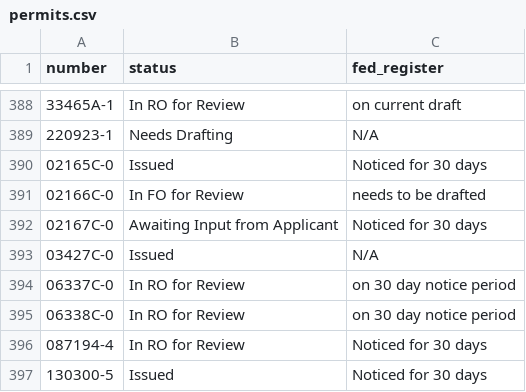
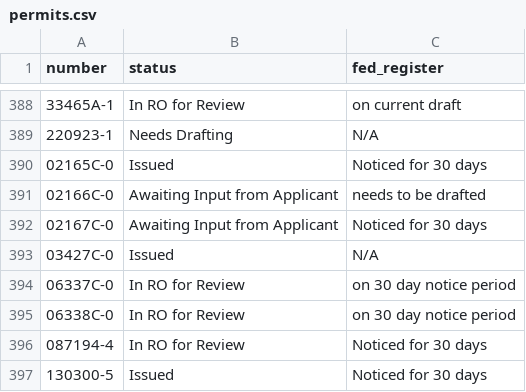
Before and after one commit to USFWS/southeast-permits, a CSV file: src/data/permits.csv, drawn as a sheet; only a part is shown, gaps mark what is left out; the diff covers the shown part only.

```diff
--- a/src/data/permits.csv
+++ b/src/data/permits.csv
@@ -390,3 +390,3 @@ number,status,fed_register
 02165C-0,Issued,Noticed for 30 days
-02166C-0,In FO for Review,needs to be drafted
+02166C-0,Awaiting Input from Applicant,needs to be drafted
 02167C-0,Awaiting Input from Applicant,Noticed for 30 days
```
Also changed, not shown: 1 added row and 4 edited cells elsewhere in this file.
